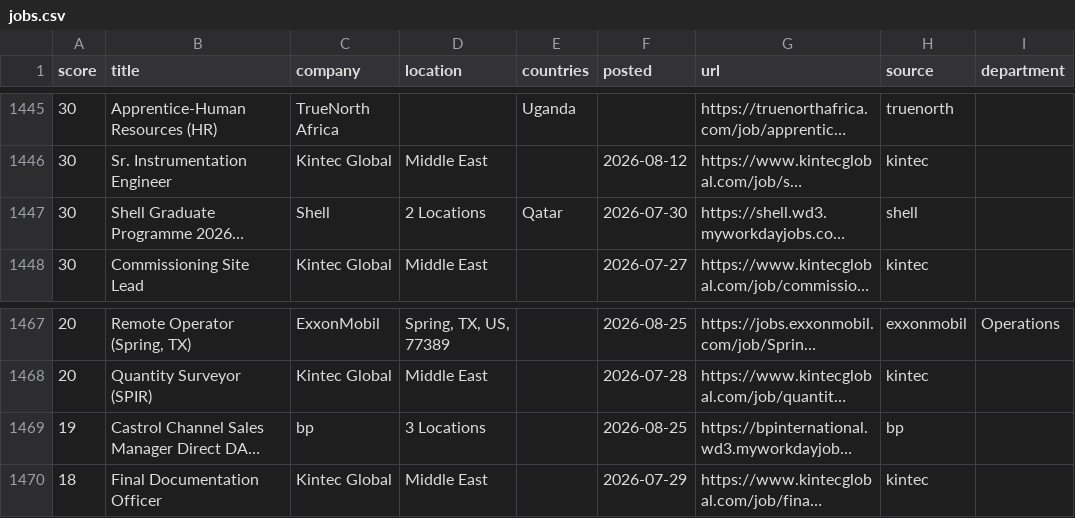
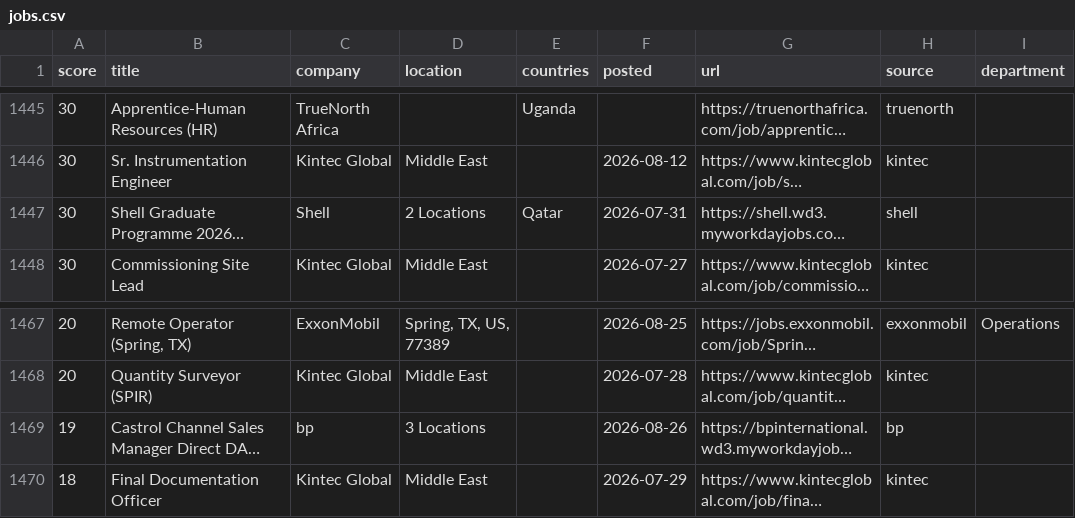
Before and after one commit to Khanmi1973/ogjobs, a CSV file: docs/jobs.csv, drawn as a sheet; only a part is shown, gaps mark what is left out; long unchanged cells end in …; the diff covers the shown part only; the diff names each change by its address in the sheet, - before the commit and + after, or states it on an @@ line.

```diff
--- a/docs/jobs.csv
+++ b/docs/jobs.csv
-F1447 (posted): 2026-07-30
+F1447 (posted): 2026-07-31
-F1469 (posted): 2026-08-25
+F1469 (posted): 2026-08-26
```
Also changed, not shown: 4 added rows, 4 removed rows and 6 edited cells elsewhere in this file, 3 other files.
